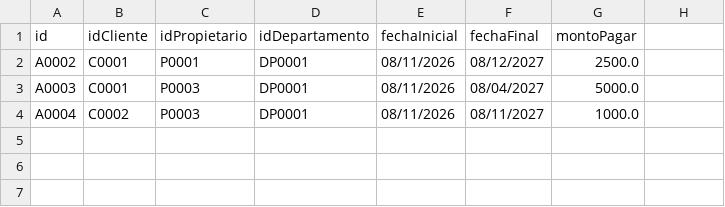
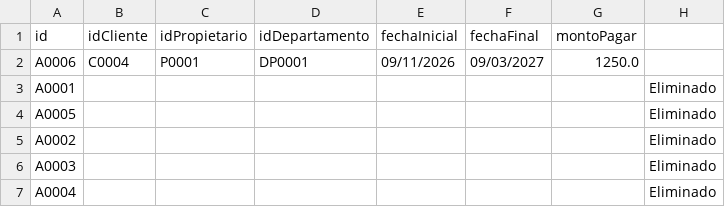
Before and after one commit to SVidarte/Proyecto-POO, a CSV file: alquiler.csv, drawn as a sheet.

```diff
--- a/alquiler.csv
+++ b/alquiler.csv
@@ -1,4 +1,7 @@
 id;idCliente;idPropietario;idDepartamento;fechaInicial;fechaFinal;montoPagar
-A0002;C0001;P0001;DP0001;08/11/2026;08/12/2027;2500.0
-A0003;C0001;P0003;DP0001;08/11/2026;08/04/2027;5000.0
-A0004;C0002;P0003;DP0001;08/11/2026;08/11/2027;1000.0
+A0006;C0004;P0001;DP0001;09/11/2026;09/03/2027;1250.0
+A0001;;;;;;;Eliminado
+A0005;;;;;;;Eliminado
+A0002;;;;;;;Eliminado
+A0003;;;;;;;Eliminado
+A0004;;;;;;;Eliminado
```
Also changed, not shown: clientes.csv, pago.csv, 24 other files.
